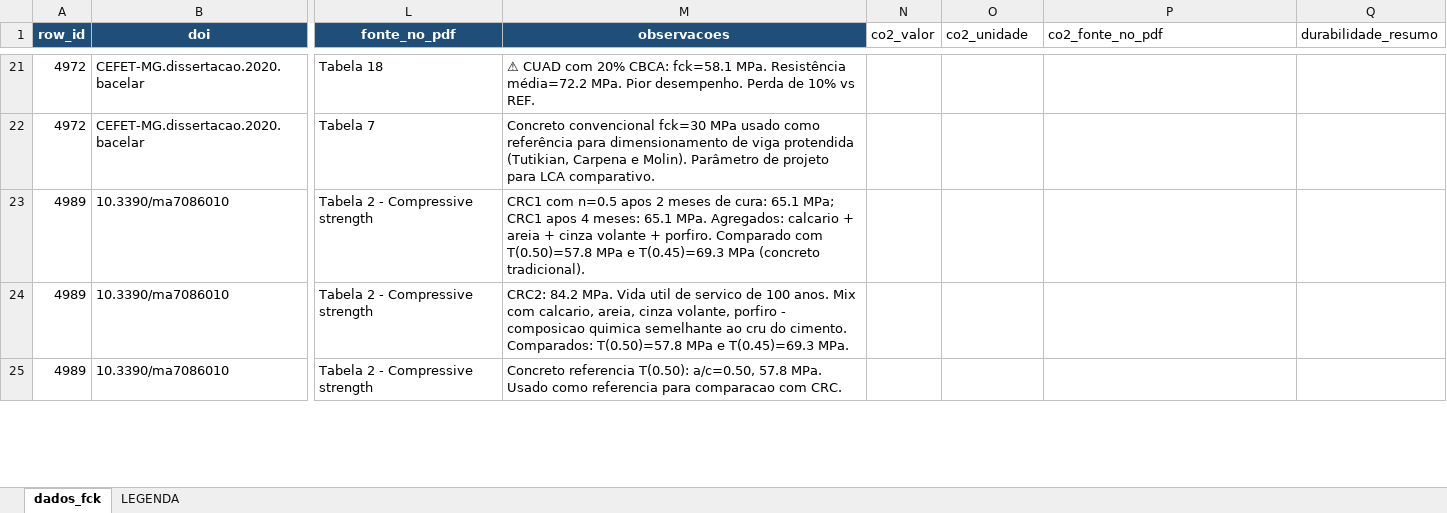
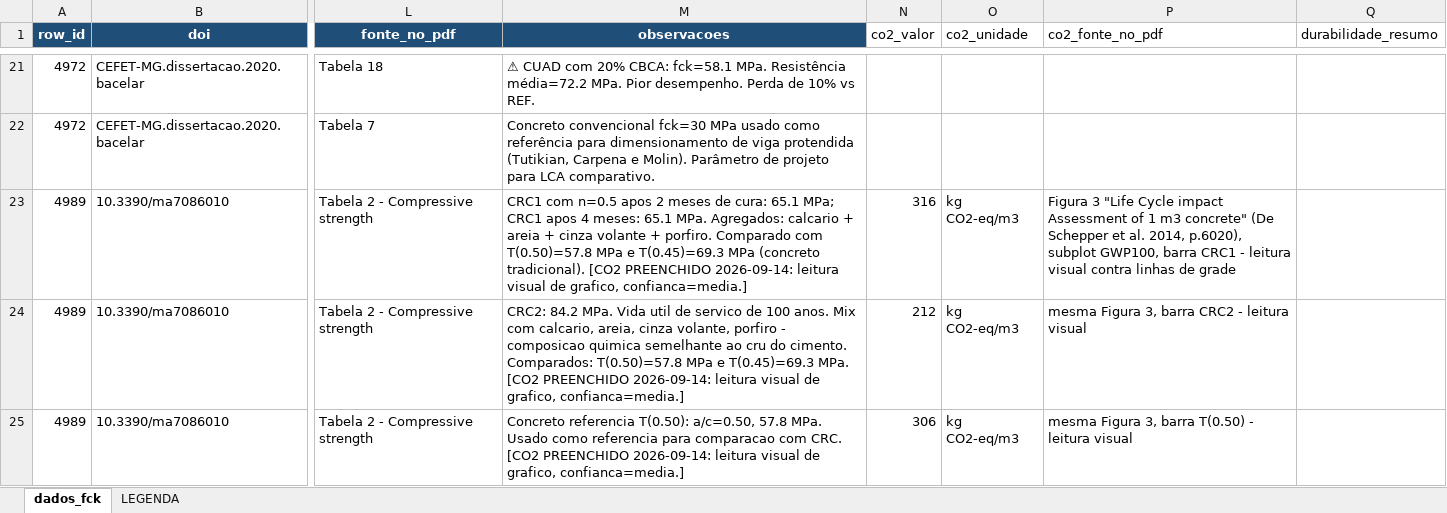
Before and after one commit to kielima/revisao-sistematica-literatura, an Excel workbook: meta_analysis_base.xlsx, sheet dados_fck, drawn as a sheet; only a part is shown, gaps mark what is left out; values as stored, in another font and other column widths than the file's, no borders; the diff covers the shown part only; the diff names each change by its address in the sheet, - before the commit and + after, or states it on an @@ line.

```diff
--- a/meta_analysis_base.xlsx (sheet dados_fck)
+++ b/meta_analysis_base.xlsx (sheet dados_fck)
-M23 (observacoes): …(concreto tradicional).
+M23 (observacoes): …(concreto tradicional). [CO2 PREENCHIDO 2026-09-14: leitura visual de grafico, confianca=media.]
-N23 (co2_valor): (empty)
+N23 (co2_valor): 316
-O23:O25 (co2_unidade): (empty)
+O23:O25 (co2_unidade): kg CO2-eq/m3
-P23 (co2_fonte_no_pdf): (empty)
+P23 (co2_fonte_no_pdf): Figura 3 "Life Cycle impact Assessment of 1 m3 concrete" (De Schepper et al. 2014, p.6020), subplot GWP100, barra CRC1 - leitura visual contra linhas de grade
-M24 (observacoes): …T(0.45)=69.3 MPa.
+M24 (observacoes): …T(0.45)=69.3 MPa. [CO2 PREENCHIDO 2026-09-14: leitura visual de grafico, confianca=media.]
-N24 (co2_valor): (empty)
+N24 (co2_valor): 212
-P24 (co2_fonte_no_pdf): (empty)
+P24 (co2_fonte_no_pdf): mesma Figura 3, barra CRC2 - leitura visual
-M25 (observacoes): …com CRC.
+M25 (observacoes): …com CRC. [CO2 PREENCHIDO 2026-09-14: leitura visual de grafico, confianca=media.]
-N25 (co2_valor): (empty)
+N25 (co2_valor): 306
-P25 (co2_fonte_no_pdf): (empty)
+P25 (co2_fonte_no_pdf): mesma Figura 3, barra T(0.50) - leitura visual
```
Also changed, not shown: 208 edited cells elsewhere in this sheet.
